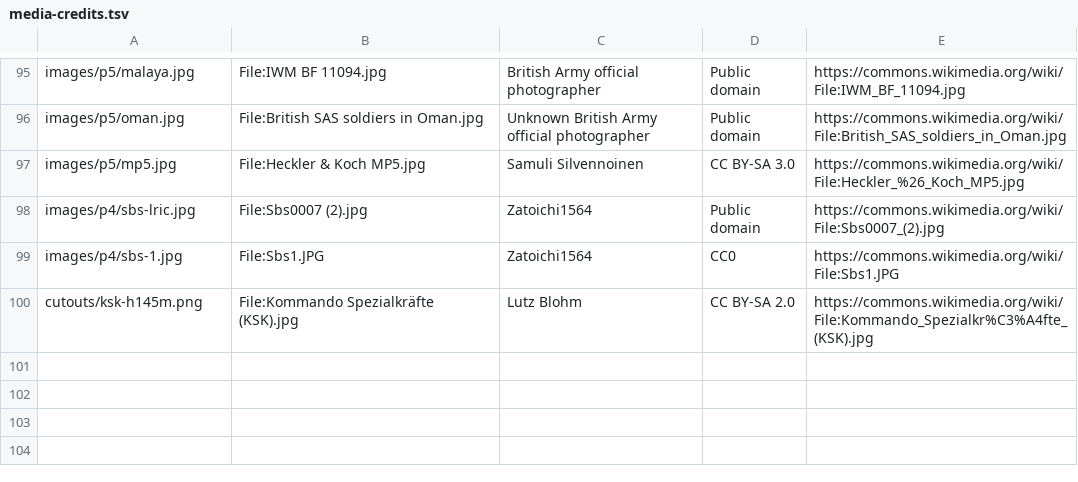
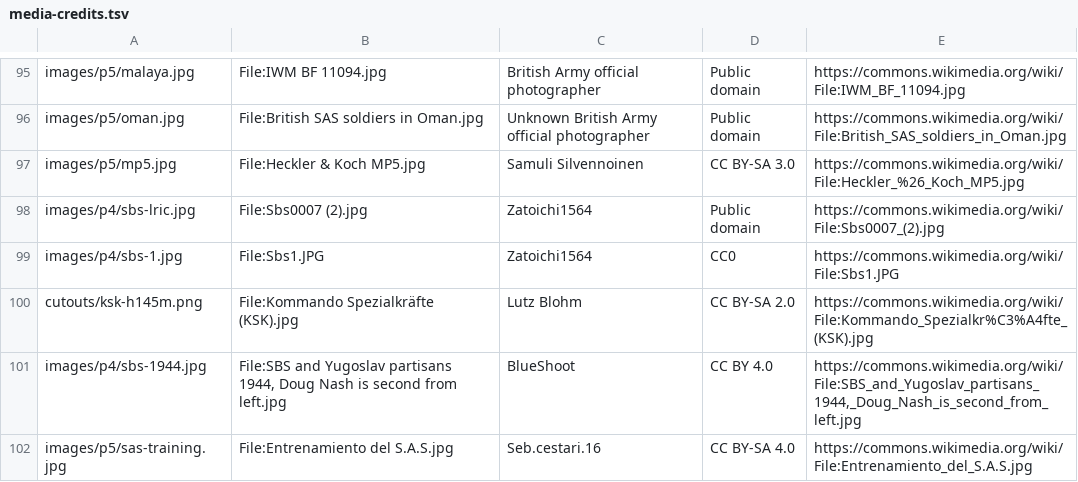
Before and after one commit to niovideoshelp-jpg/top5-europeus, a TSV file: production/media-credits.tsv, drawn as a sheet; only a part is shown, gaps mark what is left out.

```diff
--- a/production/media-credits.tsv
+++ b/production/media-credits.tsv
@@ -100 +100,3 @@ images/p4/sbs-1.jpg	File:Sbs1.JPG	Zatoichi1564	CC0	https://commons.wikimedia.org
 cutouts/ksk-h145m.png	File:Kommando Spezialkräfte (KSK).jpg	Lutz Blohm	CC BY-SA 2.0	https://commons.wikimedia.org/wiki/File:Kommando_Spezialkr%C3%A4fte_(KSK).jpg
+images/p4/sbs-1944.jpg	File:SBS and Yugoslav partisans 1944, Doug Nash is second from left.jpg	BlueShoot	CC BY 4.0	https://commons.wikimedia.org/wiki/File:SBS_and_Yugoslav_partisans_1944,_Doug_Nash_is_second_from_left.jpg
+images/p5/sas-training.jpg	File:Entrenamiento del S.A.S.jpg	Seb.cestari.16	CC BY-SA 4.0	https://commons.wikimedia.org/wiki/File:Entrenamiento_del_S.A.S.jpg
```
Also changed, not shown: production/video-cuts.tsv, 6 other files.
